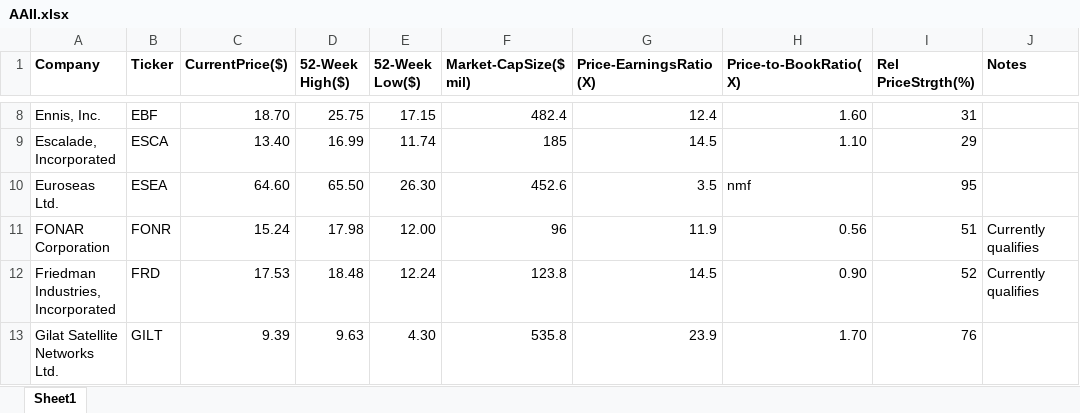
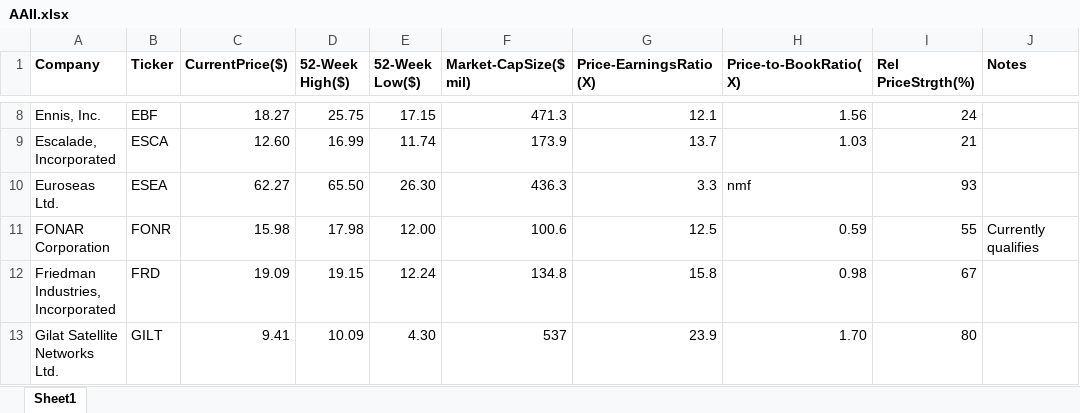
Before and after one commit to rickshilling/shadowPortfolio, an Excel workbook: AAII.xlsx, sheet Sheet1, drawn as a sheet; only a part is shown, gaps mark what is left out; values as stored, in another font and other column widths than the file's, no borders; charts and pictures not drawn; the diff covers the shown part only; the diff names each change by its address in the sheet, - before the commit and + after, or states it on an @@ line.

```diff
--- a/AAII.xlsx (sheet Sheet1)
+++ b/AAII.xlsx (sheet Sheet1)
-C8 (CurrentPrice($)): 18.70
+C8 (CurrentPrice($)): 18.27
-F8 (Market-CapSize($ mil)): 482.4
+F8 (Market-CapSize($ mil)): 471.3
-G8 (Price-EarningsRatio(X)): 12.4
+G8 (Price-EarningsRatio(X)): 12.1
-H8 (Price-to-BookRatio(X)): 1.60
+H8 (Price-to-BookRatio(X)): 1.56
-I8 (Rel PriceStrgth(%)): 31
+I8 (Rel PriceStrgth(%)): 24
-C9 (CurrentPrice($)): 13.40
+C9 (CurrentPrice($)): 12.60
-F9 (Market-CapSize($ mil)): 185
+F9 (Market-CapSize($ mil)): 173.9
-G9 (Price-EarningsRatio(X)): 14.5
+G9 (Price-EarningsRatio(X)): 13.7
-H9 (Price-to-BookRatio(X)): 1.10
+H9 (Price-to-BookRatio(X)): 1.03
-I9 (Rel PriceStrgth(%)): 29
+I9 (Rel PriceStrgth(%)): 21
-C10 (CurrentPrice($)): 64.60
+C10 (CurrentPrice($)): 62.27
-F10 (Market-CapSize($ mil)): 452.6
+F10 (Market-CapSize($ mil)): 436.3
-G10 (Price-EarningsRatio(X)): 3.5
+G10 (Price-EarningsRatio(X)): 3.3
-I10 (Rel PriceStrgth(%)): 95
+I10 (Rel PriceStrgth(%)): 93
-C11 (CurrentPrice($)): 15.24
+C11 (CurrentPrice($)): 15.98
-F11 (Market-CapSize($ mil)): 96
+F11 (Market-CapSize($ mil)): 100.6
-G11 (Price-EarningsRatio(X)): 11.9
+G11 (Price-EarningsRatio(X)): 12.5
-H11 (Price-to-BookRatio(X)): 0.56
+H11 (Price-to-BookRatio(X)): 0.59
-I11 (Rel PriceStrgth(%)): 51
+I11 (Rel PriceStrgth(%)): 55
-C12 (CurrentPrice($)): 17.53
+C12 (CurrentPrice($)): 19.09
-D12 (52-Week High($)): 18.48
+D12 (52-Week High($)): 19.15
-F12 (Market-CapSize($ mil)): 123.8
+F12 (Market-CapSize($ mil)): 134.8
-G12 (Price-EarningsRatio(X)): 14.5
+G12 (Price-EarningsRatio(X)): 15.8
-H12 (Price-to-BookRatio(X)): 0.90
+H12 (Price-to-BookRatio(X)): 0.98
-I12 (Rel PriceStrgth(%)): 52
+I12 (Rel PriceStrgth(%)): 67
-J12 (Notes): Currently qualifies
+J12 (Notes): (empty)
-C13 (CurrentPrice($)): 9.39
+C13 (CurrentPrice($)): 9.41
-D13 (52-Week High($)): 9.63
+D13 (52-Week High($)): 10.09
-F13 (Market-CapSize($ mil)): 535.8
+F13 (Market-CapSize($ mil)): 537
-I13 (Rel PriceStrgth(%)): 76
+I13 (Rel PriceStrgth(%)): 80
```
Also changed, not shown: 110 edited cells elsewhere in this sheet, TransactionHistory.xlsx.
